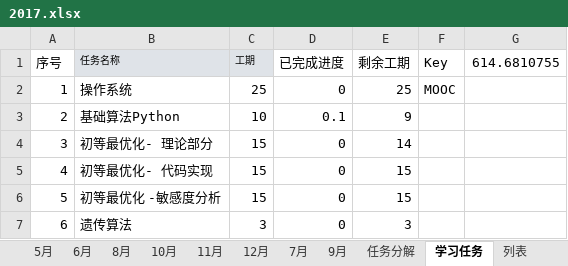
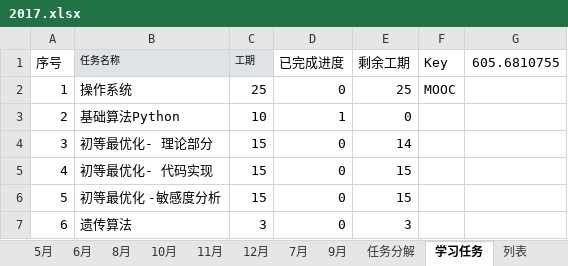
Before and after one commit to guofei9987/plans, an Excel workbook: 2017.xlsx, sheet 学习任务, drawn as a sheet; only a part is shown; values as stored, in another font and other column widths than the file's, no borders; charts and pictures not drawn; the diff names each change by its address in the sheet, - before the commit and + after, or states it on an @@ line.

```diff
--- a/2017.xlsx (sheet 学习任务)
+++ b/2017.xlsx (sheet 学习任务)
-G1: 614.6810755
+G1: 605.6810755
-D3 (已完成进度): 0.1
+D3 (已完成进度): 1
-E3 (剩余工期): 9
+E3 (剩余工期): 0
```
Also changed, not shown: sheet 列表, sheet 2月, sheet 3月, sheet 8月, sheet 10月, sheet 11月, 6 more sheets, charts or pictures, 1 other file.
